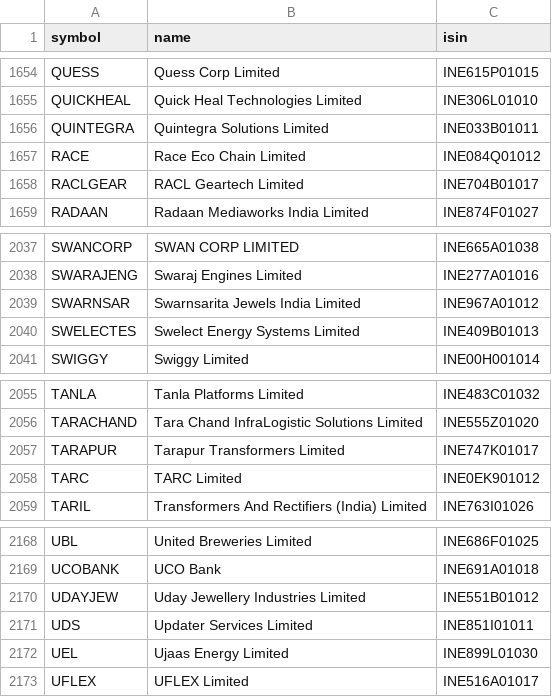
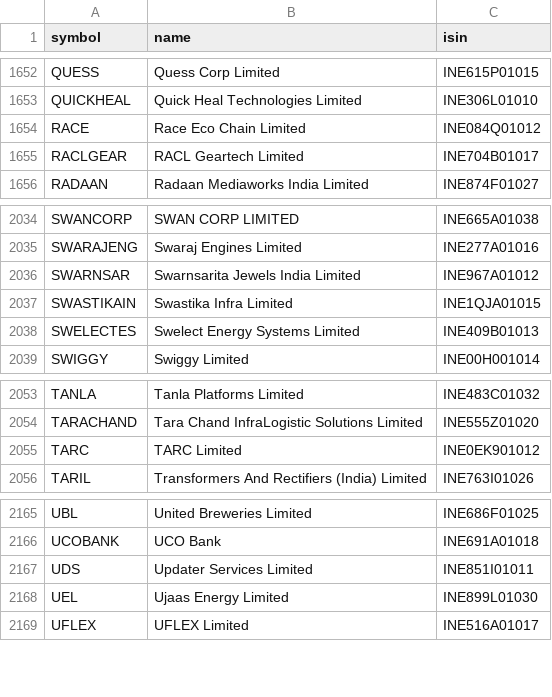
Before and after one commit to amansingh421111-coder/dma-screener, a CSV file: universe_nse.csv, drawn as a sheet; only a part is shown, gaps mark what is left out; the diff covers the shown part only.

```diff
--- a/universe_nse.csv
+++ b/universe_nse.csv
@@ -1655,3 +1653,2 @@ QUESS,Quess Corp Limited,INE615P01015
 QUICKHEAL,Quick Heal Technologies Limited,INE306L01010
-QUINTEGRA,Quintegra Solutions Limited,INE033B01011
 RACE,Race Eco Chain Limited,INE084Q01012
@@ -2039,2 +2036,3 @@ SWARAJENG,Swaraj Engines Limited,INE277A01016
 SWARNSAR,Swarnsarita Jewels India Limited,INE967A01012
+SWASTIKAIN,Swastika Infra Limited,INE1QJA01015
 SWELECTES,Swelect Energy Systems Limited,INE409B01013
@@ -2056,3 +2054,2 @@ TANLA,Tanla Platforms Limited,INE483C01032
 TARACHAND,Tara Chand InfraLogistic Solutions Limited,INE555Z01020
-TARAPUR,Tarapur Transformers Limited,INE747K01017
 TARC,TARC Limited,INE0EK901012
@@ -2169,3 +2166,2 @@ UBL,United Breweries Limited,INE686F01025
 UCOBANK,UCO Bank,INE691A01018
-UDAYJEW,Uday Jewellery Industries Limited,INE551B01012
 UDS,Updater Services Limited,INE851I01011
```
Also changed, not shown: 2 added rows and 4 removed rows elsewhere in this file, 6 other files.
